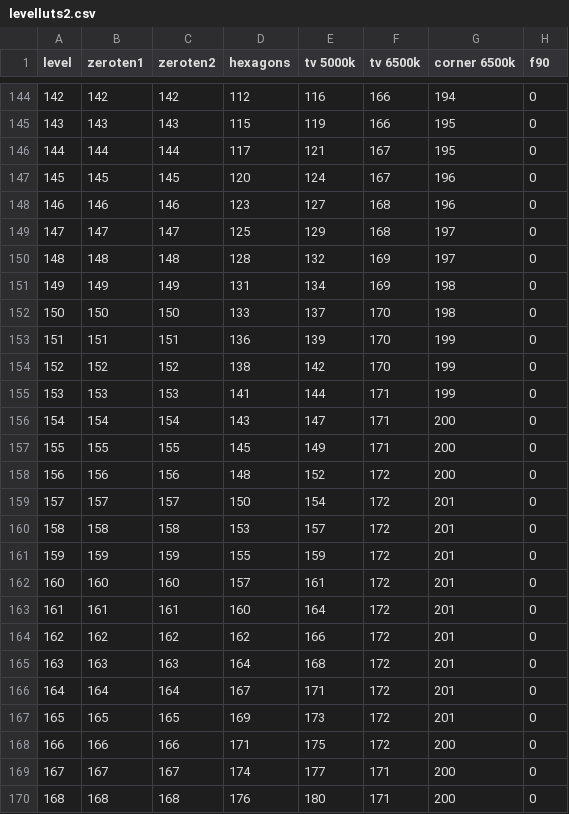
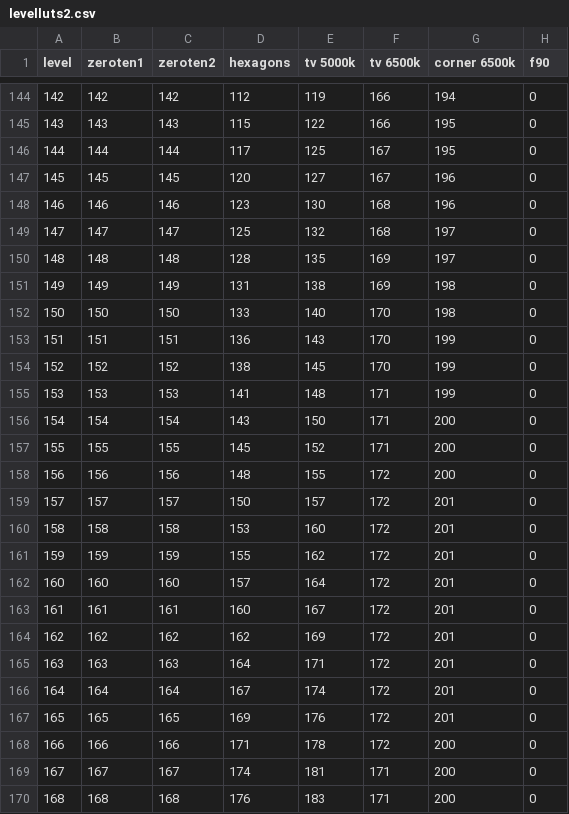
Before and after one commit to tealtortoise/dali_transceiver, a CSV file: spiffs/levelluts2.csv, drawn as a sheet; only a part is shown, gaps mark what is left out; the diff covers the shown part only; the diff names each change by its address in the sheet, - before the commit and + after, or states it on an @@ line.

```diff
--- a/spiffs/levelluts2.csv
+++ b/spiffs/levelluts2.csv
-E144 (tv 5000k): 116
+E144 (tv 5000k): 119
-E145 (tv 5000k): 119
+E145 (tv 5000k): 122
-E146 (tv 5000k): 121
+E146 (tv 5000k): 125
-E147 (tv 5000k): 124
+E147 (tv 5000k): 127
-E148 (tv 5000k): 127
+E148 (tv 5000k): 130
-E149 (tv 5000k): 129
+E149 (tv 5000k): 132
-E150 (tv 5000k): 132
+E150 (tv 5000k): 135
-E151 (tv 5000k): 134
+E151 (tv 5000k): 138
-E152 (tv 5000k): 137
+E152 (tv 5000k): 140
-E153 (tv 5000k): 139
+E153 (tv 5000k): 143
-E154 (tv 5000k): 142
+E154 (tv 5000k): 145
-E155 (tv 5000k): 144
+E155 (tv 5000k): 148
-E156 (tv 5000k): 147
+E156 (tv 5000k): 150
-E157 (tv 5000k): 149
+E157 (tv 5000k): 152
-E158 (tv 5000k): 152
+E158 (tv 5000k): 155
-E159 (tv 5000k): 154
+E159 (tv 5000k): 157
-E160 (tv 5000k): 157
+E160 (tv 5000k): 160
-E161 (tv 5000k): 159
+E161 (tv 5000k): 162
-E162 (tv 5000k): 161
+E162 (tv 5000k): 164
-E163 (tv 5000k): 164
+E163 (tv 5000k): 167
-E164 (tv 5000k): 166
+E164 (tv 5000k): 169
-E165 (tv 5000k): 168
+E165 (tv 5000k): 171
-E166 (tv 5000k): 171
+E166 (tv 5000k): 174
-E167 (tv 5000k): 173
+E167 (tv 5000k): 176
-E168 (tv 5000k): 175
+E168 (tv 5000k): 178
-E169 (tv 5000k): 177
+E169 (tv 5000k): 181
-E170 (tv 5000k): 180
+E170 (tv 5000k): 183
```
Also changed, not shown: 102 edited cells elsewhere in this file, 13 other files.
